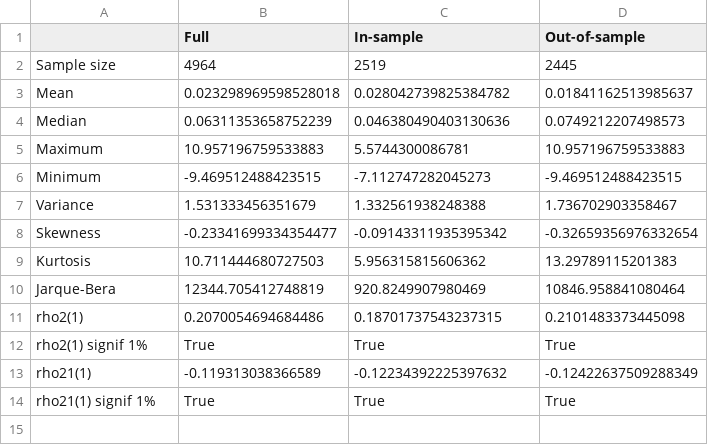
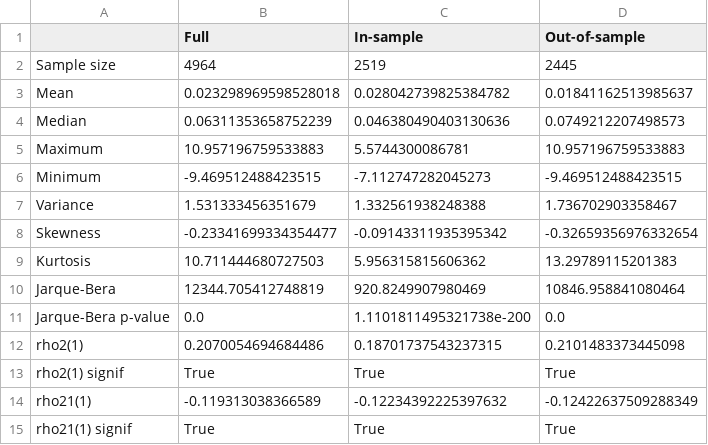
Before and after one commit to AlfredoQuintellaP/stochastic-volatility-inference, a CSV file: results/table2_reproduced.csv, drawn as a sheet.

```diff
--- a/results/table2_reproduced.csv
+++ b/results/table2_reproduced.csv
@@ -10,5 +10,6 @@ Kurtosis,10.711444680727503,5.956315815606362,13.29789115201383
 Jarque-Bera,12344.705412748819,920.8249907980469,10846.958841080464
+Jarque-Bera p-value,0.0,1.1101811495321738e-200,0.0
 rho2(1),0.2070054694684486,0.18701737543237315,0.2101483373445098
-rho2(1) signif 1%,True,True,True
+rho2(1) signif,True,True,True
 rho21(1),-0.119313038366589,-0.12234392225397632,-0.12422637509288349
-rho21(1) signif 1%,True,True,True
+rho21(1) signif,True,True,True
```
Also changed, not shown: 1 other file.
